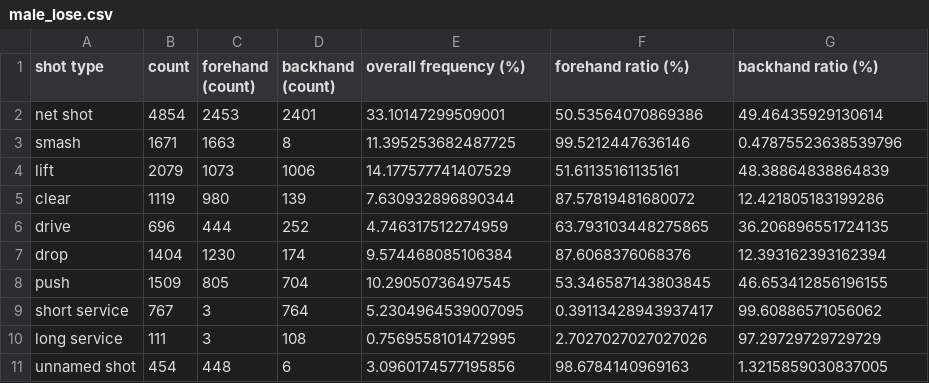
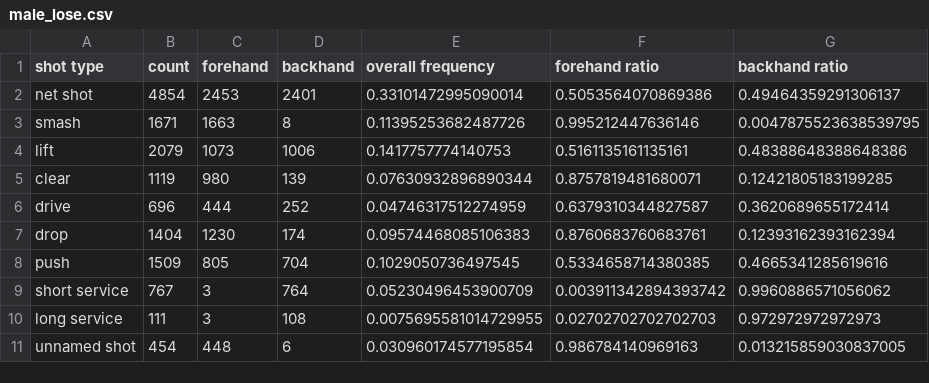
Before and after one commit to LianYouqi/Rally-Atlas, a CSV file: processed_data/male_lose.csv, drawn as a sheet.

```diff
--- a/processed_data/male_lose.csv
+++ b/processed_data/male_lose.csv
@@ -1,11 +1,11 @@
-shot type,count,forehand (count),backhand (count),overall frequency (%),forehand ratio (%),backhand ratio (%)
-net shot,4854,2453,2401,33.10147299509001,50.53564070869386,49.46435929130614
-smash,1671,1663,8,11.395253682487725,99.5212447636146,0.47875523638539796
-lift,2079,1073,1006,14.177577741407529,51.61135161135161,48.38864838864839
-clear,1119,980,139,7.630932896890344,87.57819481680072,12.421805183199286
-drive,696,444,252,4.746317512274959,63.793103448275865,36.206896551724135
-drop,1404,1230,174,9.574468085106384,87.6068376068376,12.393162393162394
-push,1509,805,704,10.29050736497545,53.346587143803845,46.653412856196155
-short service,767,3,764,5.2304964539007095,0.39113428943937417,99.60886571056062
-long service,111,3,108,0.7569558101472995,2.7027027027027026,97.29729729729729
-unnamed shot,454,448,6,3.0960174577195856,98.6784140969163,1.3215859030837005
+shot type,count,forehand,backhand,overall frequency,forehand ratio,backhand ratio
+net shot,4854,2453,2401,0.33101472995090014,0.5053564070869386,0.49464359291306137
+smash,1671,1663,8,0.11395253682487726,0.995212447636146,0.0047875523638539795
+lift,2079,1073,1006,0.1417757774140753,0.5161135161135161,0.48388648388648386
+clear,1119,980,139,0.07630932896890344,0.8757819481680071,0.12421805183199285
+drive,696,444,252,0.04746317512274959,0.6379310344827587,0.3620689655172414
+drop,1404,1230,174,0.09574468085106383,0.8760683760683761,0.12393162393162394
+push,1509,805,704,0.1029050736497545,0.5334658714380385,0.4665341285619616
+short service,767,3,764,0.05230496453900709,0.003911342894393742,0.9960886571056062
+long service,111,3,108,0.0075695581014729955,0.02702702702702703,0.972972972972973
+unnamed shot,454,448,6,0.030960174577195854,0.986784140969163,0.013215859030837005
```
Also changed, not shown: processed_data/female_lose.csv, processed_data/female_win.csv, 4 other files.
